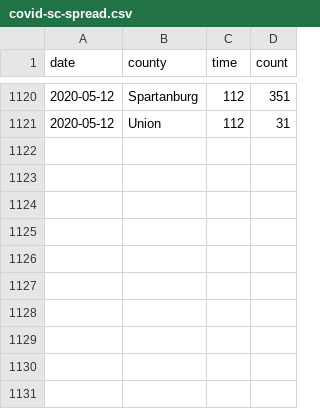
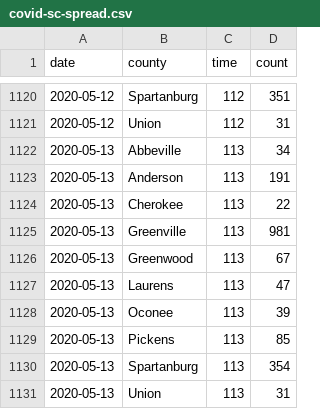
Before and after one commit to robhanssen/covid-19, a CSV file: data/covid-sc-spread.csv, drawn as a sheet; only a part is shown, gaps mark what is left out.

```diff
--- a/data/covid-sc-spread.csv
+++ b/data/covid-sc-spread.csv
@@ -1121 +1121,11 @@ date,county,time,count
 2020-05-12,Union,112,31
+2020-05-13,Abbeville,113,34
+2020-05-13,Anderson,113,191
+2020-05-13,Cherokee,113,22
+2020-05-13,Greenville,113,981
+2020-05-13,Greenwood,113,67
+2020-05-13,Laurens,113,47
+2020-05-13,Oconee,113,39
+2020-05-13,Pickens,113,85
+2020-05-13,Spartanburg,113,354
+2020-05-13,Union,113,31
```
Also changed, not shown: data/covid-spread-vs-at-100cases.csv, data/covid-spread.csv, 17 other files.
